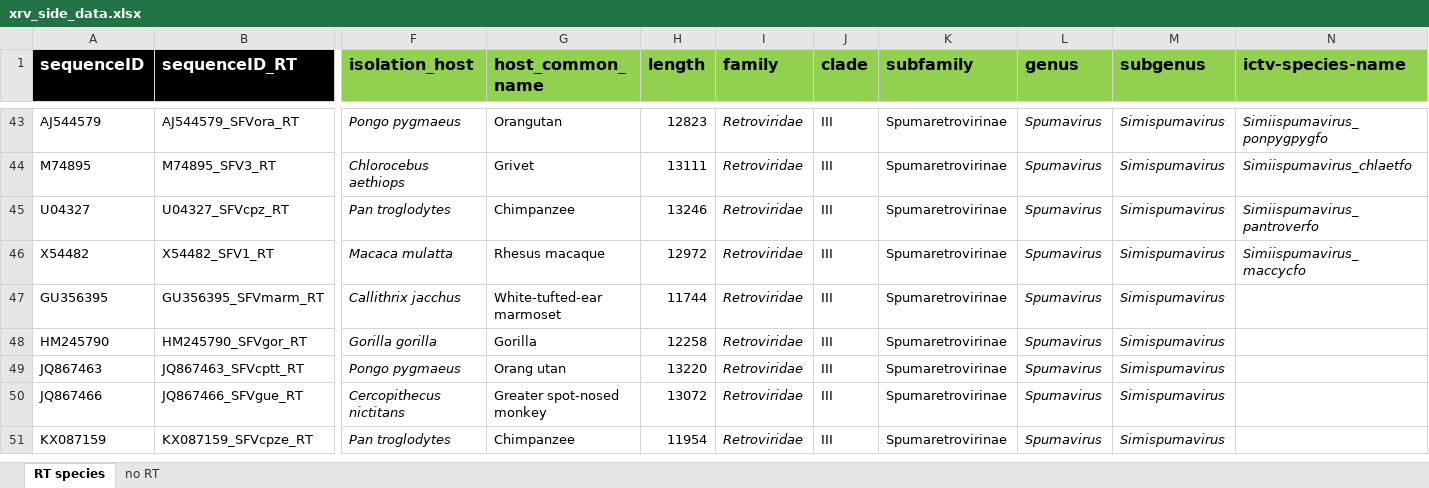
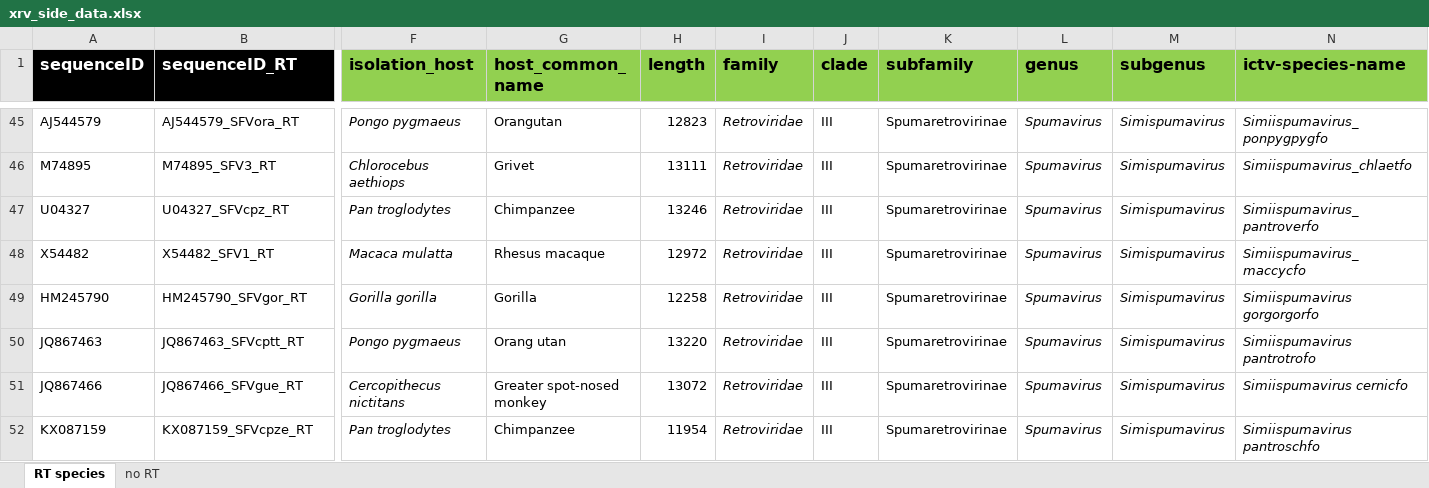
Before and after one commit to giffordlabcvr/RVdb, an Excel workbook: tabular/xrv/xrv_side_data.xlsx, sheet RT species, drawn as a sheet; only a part is shown, gaps mark what is left out; values as stored, in another font and other column widths than the file's, no borders; removed rows and columns are numbered as before the commit, all else as after; rows hold the shown columns only; the diff covers the shown part only; the diff names each change by its address in the sheet, - before the commit and + after, or states it on an @@ line.

```diff
--- a/tabular/xrv/xrv_side_data.xlsx (sheet RT species)
+++ b/tabular/xrv/xrv_side_data.xlsx (sheet RT species)
-row 47: GU356395 | GU356395_SFVmarm_RT | Callithrix jacchus | White-tufted-ear marmoset | 11744 | Retroviridae | III | Spumaretrovirinae | Spumavirus | Simispumavirus
-N49 (ictv-species-name): (empty)
+N49 (ictv-species-name): Simiispumavirus gorgorgorfo
-N50 (ictv-species-name): (empty)
+N50 (ictv-species-name): Simiispumavirus pantrotrofo
-N51 (ictv-species-name): (empty)
+N51 (ictv-species-name): Simiispumavirus cernicfo
-N52 (ictv-species-name): (empty)
+N52 (ictv-species-name): Simiispumavirus pantroschfo
```
Also changed, not shown: 2 added rows, 1 removed row and 11 edited cells elsewhere in this sheet, sheet no RT, 13 other files.
